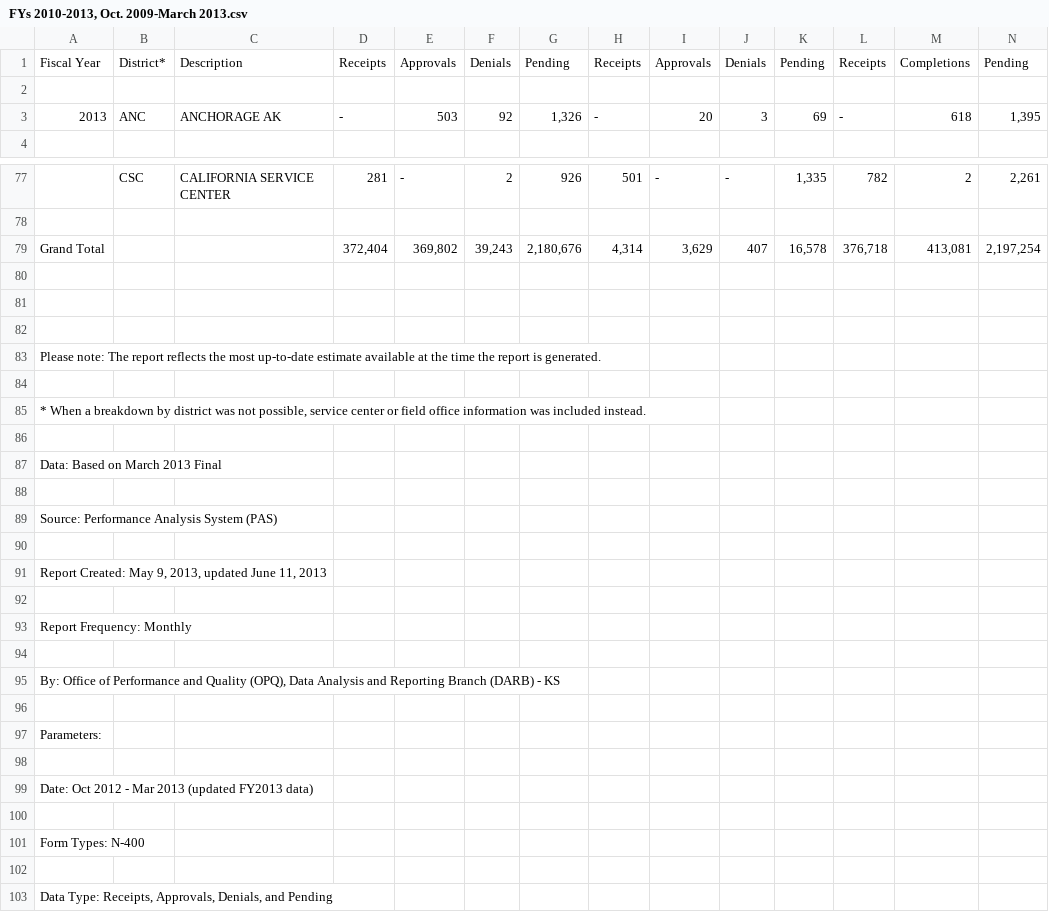
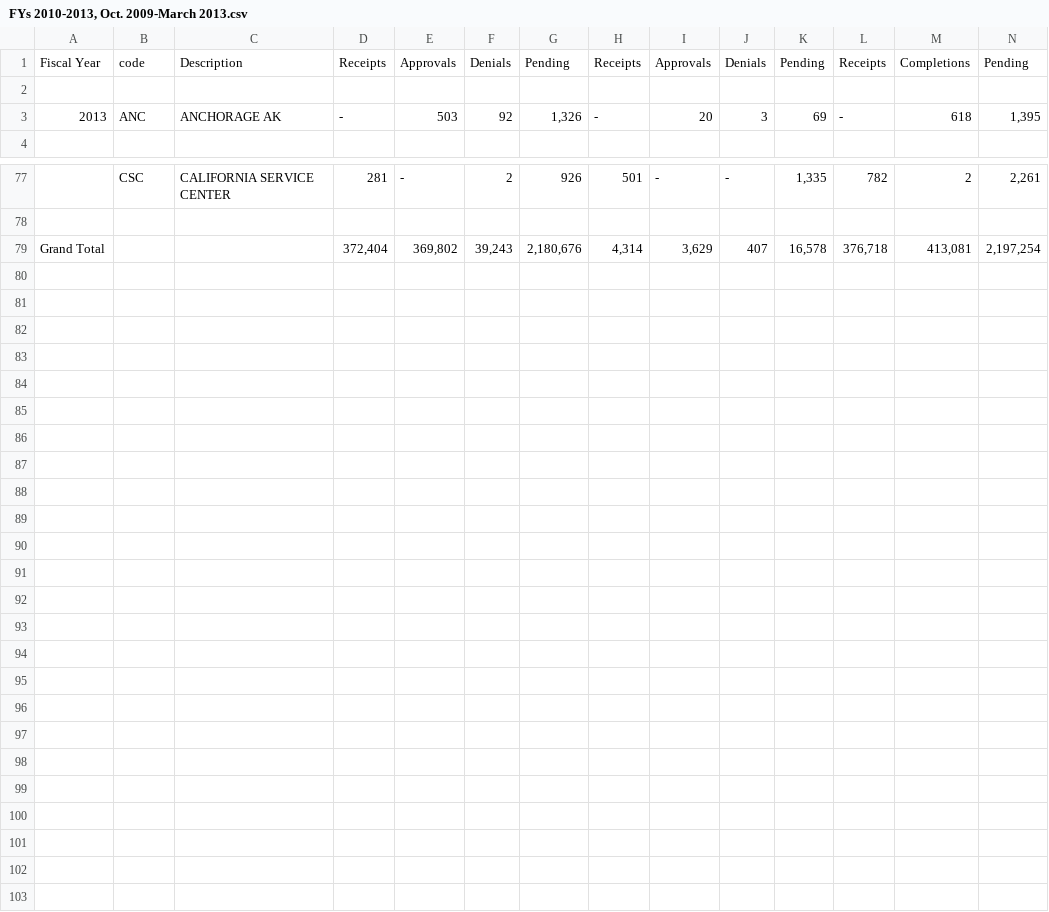
Before and after one commit to dovinmu/USCIS-data, a CSV file: data/USCIS/massaged/FYs 2010-2013, Oct. 2009-March 2013.csv, drawn as a sheet; only a part is shown, gaps mark what is left out.

```diff
--- a/data/USCIS/massaged/FYs 2010-2013, Oct. 2009-March 2013.csv
+++ b/data/USCIS/massaged/FYs 2010-2013, Oct. 2009-March 2013.csv
@@ -1,2 +1,2 @@
-Fiscal Year, District* , Description , Receipts , Approvals , Denials , Pending , Receipts , Approvals , Denials , Pending , Receipts , Completions , Pending
+Fiscal Year,code, Description , Receipts , Approvals , Denials , Pending , Receipts , Approvals , Denials , Pending , Receipts , Completions , Pending
 ,,,,,,,,,,,,,
@@ -79,25 +79 @@ Fiscal Year, District* , Description , Receipts , Approvals , Denials , Pending
 Grand Total,,,"372,404","369,802","39,243","2,180,676","4,314","3,629",407,"16,578","376,718","413,081","2,197,254"
-,,,,,,,,,,,,,
-,,,,,,,,,,,,,
-,,,,,,,,,,,,,
-Please note: The report reflects the most up-to-date estimate available at the time the report is generated.,,,,,,,,,,,,,
-,,,,,,,,,,,,,
-"* When a breakdown by district was not possible, service center or field office information was included instead. ",,,,,,,,,,,,,
-,,,,,,,,,,,,,
-Data: Based on March 2013 Final,,,,,,,,,,,,,
-,,,,,,,,,,,,,
-Source: Performance Analysis System (PAS),,,,,,,,,,,,,
-,,,,,,,,,,,,,
-"Report Created: May 9, 2013, updated June 11, 2013",,,,,,,,,,,,,
-,,,,,,,,,,,,,
-Report Frequency: Monthly,,,,,,,,,,,,,
-,,,,,,,,,,,,,
-"By: Office of Performance and Quality (OPQ), Data Analysis and Reporting Branch (DARB) - KS",,,,,,,,,,,,,
-,,,,,,,,,,,,,
-Parameters:,,,,,,,,,,,,,
-,,,,,,,,,,,,,
-Date: Oct 2012 - Mar 2013 (updated FY2013 data),,,,,,,,,,,,,
-,,,,,,,,,,,,,
-Form Types:  N-400,,,,,,,,,,,,,
-,,,,,,,,,,,,,
-"Data Type: Receipts, Approvals, Denials, and Pending",,,,,,,,,,,,,
```
Also changed, not shown: data/USCIS/massaged/FYs 2010-2012, Oct. 2009-June 2013.csv, data/USCIS/massaged/FYs 2010-2012, Oct. 2009-Sept. 2012.csv, 6 other files.
